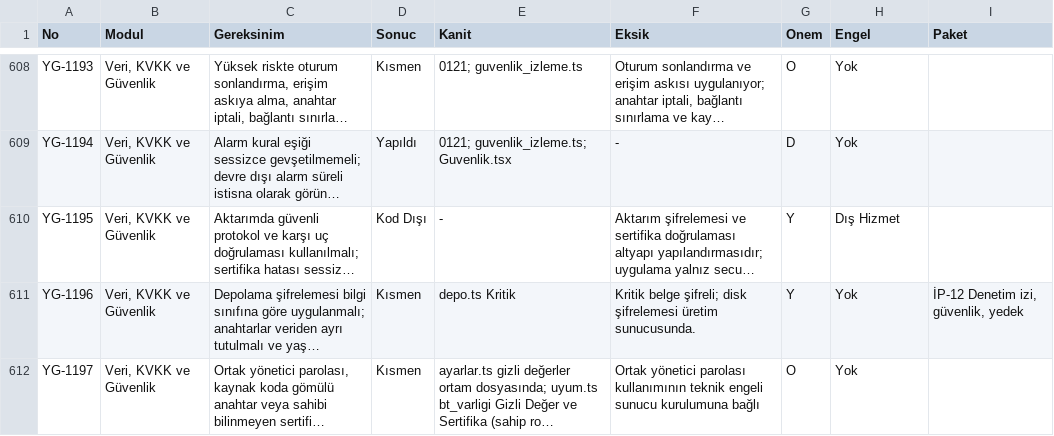
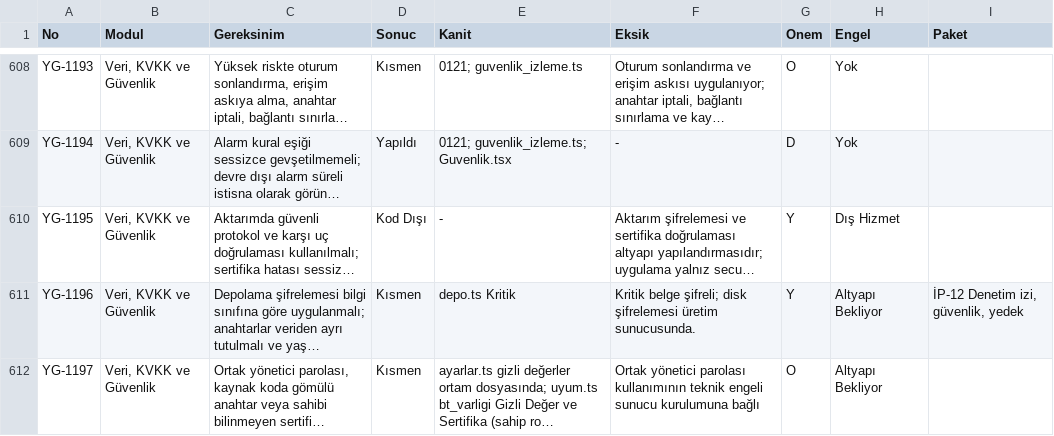
Before and after one commit to uakpinar722/YATONET360, a TSV file: KALAN_IS.tsv, drawn as a sheet; only a part is shown, gaps mark what is left out; long unchanged cells end in …; the diff covers the shown part only; the diff names each change by its address in the sheet, - before the commit and + after, or states it on an @@ line.

```diff
--- a/KALAN_IS.tsv
+++ b/KALAN_IS.tsv
-H611:H612 (Engel): Yok
+H611:H612 (Engel): Altyapı Bekliyor
```
Also changed, not shown: 67 edited cells elsewhere in this file, 39 other files.
